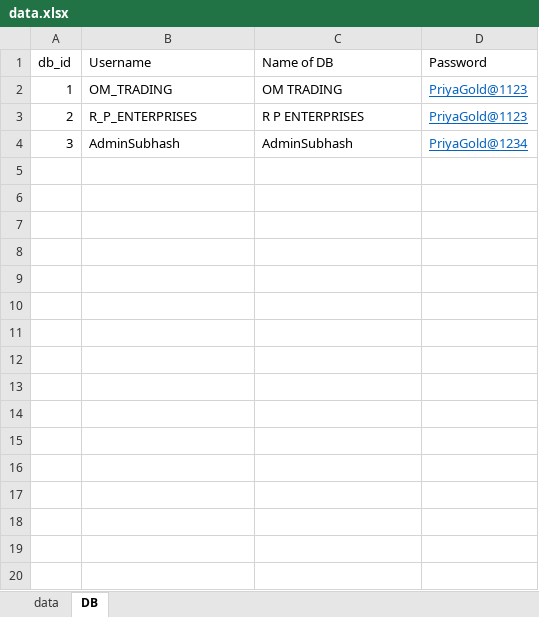
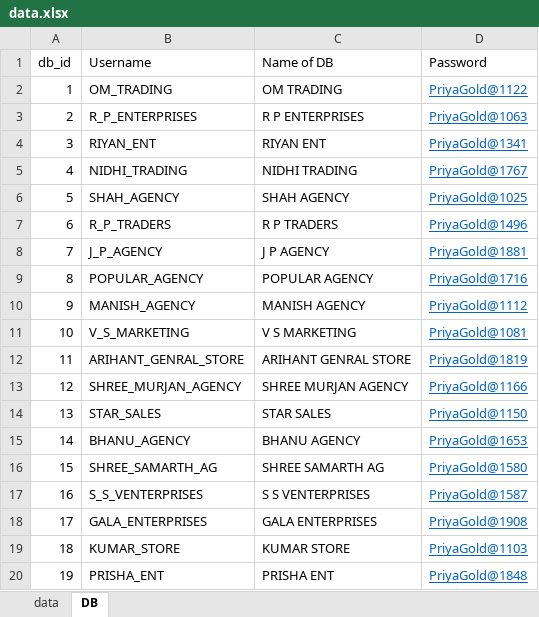
Before and after one commit to Subhash511/Billing_Streamlit_App, an Excel workbook: DATA/data.xlsx, sheet DB, drawn as a sheet; only a part is shown; values as stored, in another font and other column widths than the file's, no borders; the diff covers the shown part only; the diff names each change by its address in the sheet, - before the commit and + after, or states it on an @@ line.

```diff
--- a/DATA/data.xlsx (sheet DB)
+++ b/DATA/data.xlsx (sheet DB)
-D2 (Password): PriyaGold@1123
+D2 (Password): PriyaGold@1122
-D3 (Password): PriyaGold@1123
+D3 (Password): PriyaGold@1063
-B4 (Username): AdminSubhash
+B4 (Username): RIYAN_ENT
-C4 (Name of DB): AdminSubhash
+C4 (Name of DB): RIYAN ENT
-D4 (Password): PriyaGold@1234
+D4 (Password): PriyaGold@1341
+row 5: 4 | NIDHI_TRADING | NIDHI TRADING | PriyaGold@1767
+row 6: 5 | SHAH_AGENCY | SHAH AGENCY | PriyaGold@1025
+row 7: 6 | R_P_TRADERS | R P TRADERS | PriyaGold@1496
+row 8: 7 | J_P_AGENCY | J P AGENCY | PriyaGold@1881
+row 9: 8 | POPULAR_AGENCY | POPULAR AGENCY | PriyaGold@1716
+row 10: 9 | MANISH_AGENCY | MANISH AGENCY | PriyaGold@1112
+row 11: 10 | V_S_MARKETING | V S MARKETING | PriyaGold@1081
+row 12: 11 | ARIHANT_GENRAL_STORE | ARIHANT GENRAL STORE | PriyaGold@1819
+row 13: 12 | SHREE_MURJAN_AGENCY | SHREE MURJAN AGENCY | PriyaGold@1166
+row 14: 13 | STAR_SALES | STAR SALES | PriyaGold@1150
+row 15: 14 | BHANU_AGENCY | BHANU AGENCY | PriyaGold@1653
+row 16: 15 | SHREE_SAMARTH_AG | SHREE SAMARTH AG | PriyaGold@1580
+row 17: 16 | S_S_VENTERPRISES | S S VENTERPRISES | PriyaGold@1587
+row 18: 17 | GALA_ENTERPRISES | GALA ENTERPRISES | PriyaGold@1908
+row 19: 18 | KUMAR_STORE | KUMAR STORE | PriyaGold@1103
+row 20: 19 | PRISHA_ENT | PRISHA ENT | PriyaGold@1848
```
Also changed, not shown: 30 added rows elsewhere in this sheet, sheet data, formulas that keep their value, 2 other files.
